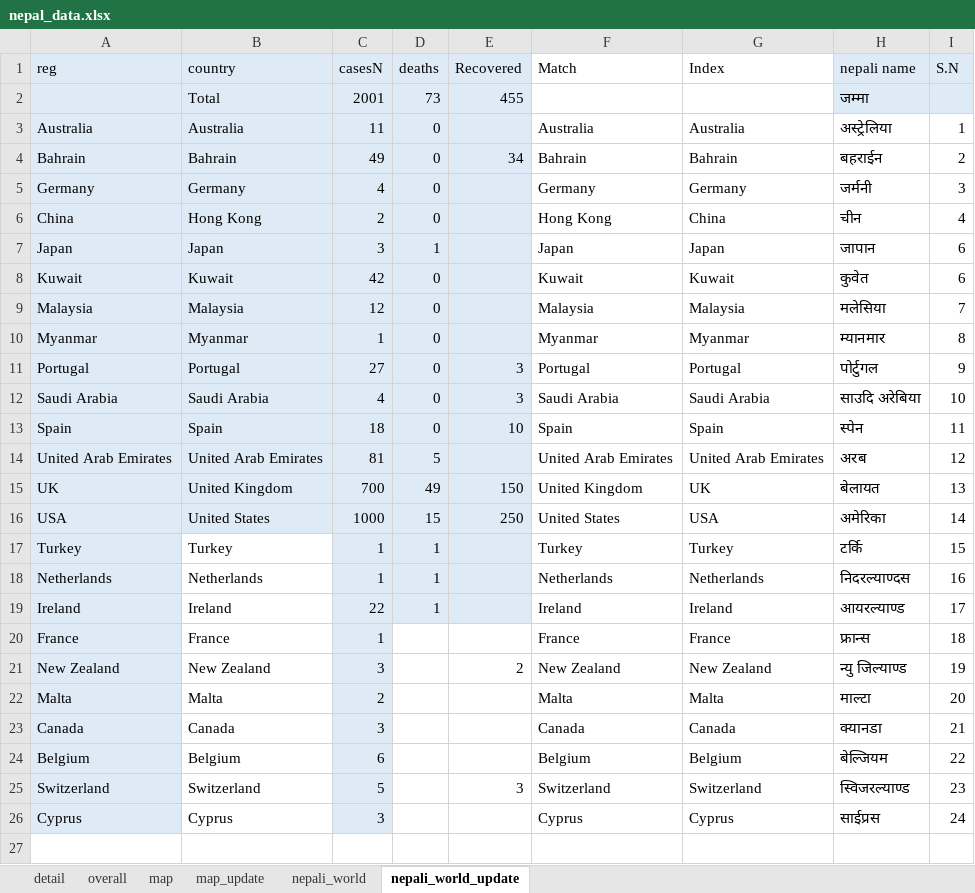
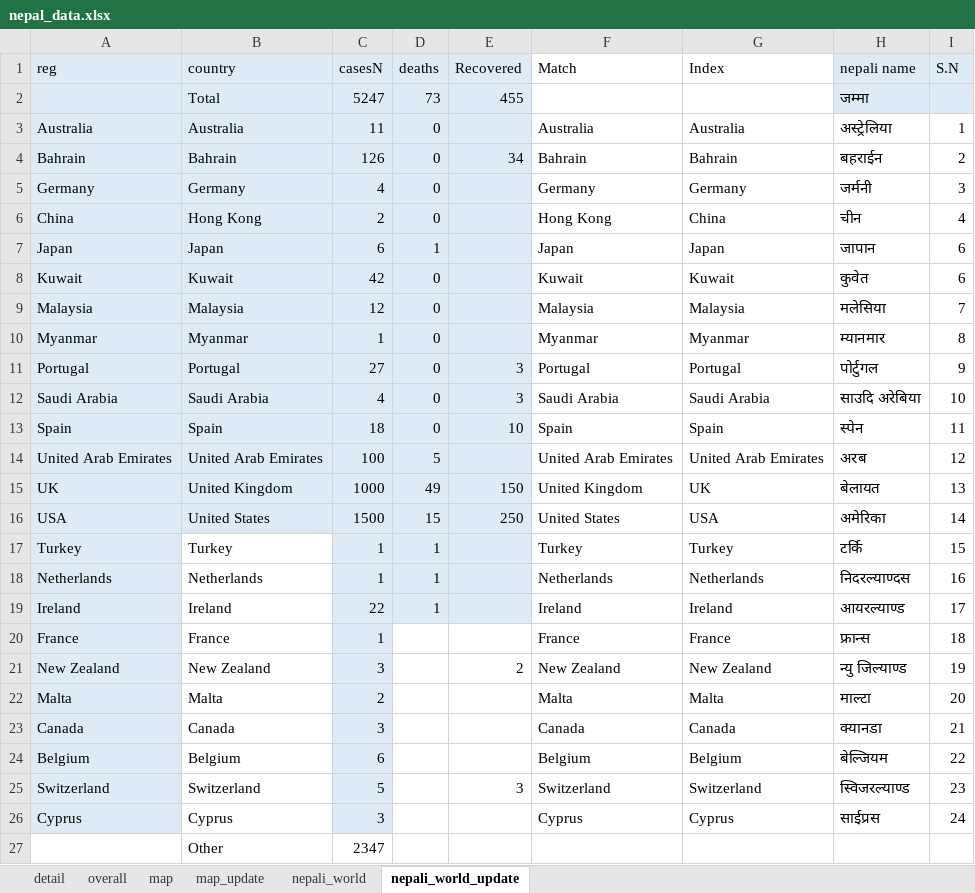
Before and after one commit to bibhadhungel/covidnepal.github.io, an Excel workbook: nepal_data.xlsx, sheet nepali_world_update, drawn as a sheet; values as stored, in another font and other column widths than the file's, no borders; the diff names each change by its address in the sheet, - before the commit and + after, or states it on an @@ line.

```diff
--- a/nepal_data.xlsx (sheet nepali_world_update)
+++ b/nepal_data.xlsx (sheet nepali_world_update)
-C2 (casesN): 2001
+C2 (casesN): 5247
-C4 (casesN): 49
+C4 (casesN): 126
-C7 (casesN): 3
+C7 (casesN): 6
-C14 (casesN): 81
+C14 (casesN): 100
-C15 (casesN): 700
+C15 (casesN): 1000
-C16 (casesN): 1000
+C16 (casesN): 1500
+row 27:  | Other | 2347
```
Also changed, not shown: sheet detail, sheet nepali_world, sheet overall, sheet map_update, sheet map, world_data.xlsx, 6 other files.
